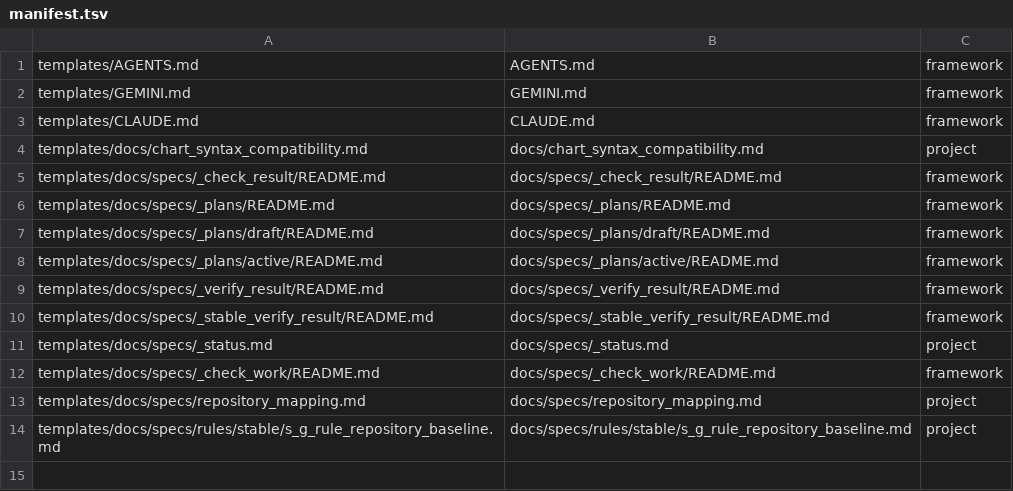
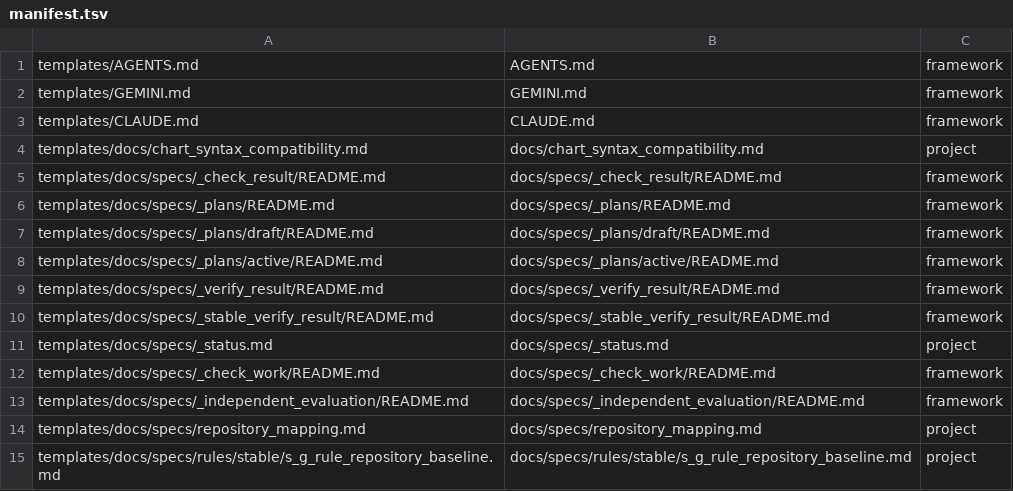
Before and after one commit to mfblog/specflow, a TSV file: tooling/manifest.tsv, drawn as a sheet; the diff names each change by its address in the sheet, - before the commit and + after, or states it on an @@ line.

Commit message:
feat(evaluation): add independent review request flow

```diff
--- a/tooling/manifest.tsv
+++ b/tooling/manifest.tsv
+row 13: templates/docs/specs/_independent_evaluation/README.md | docs/specs/_independent_evaluation/README.md | framework
```
Also changed, not shown: 34 other files.
